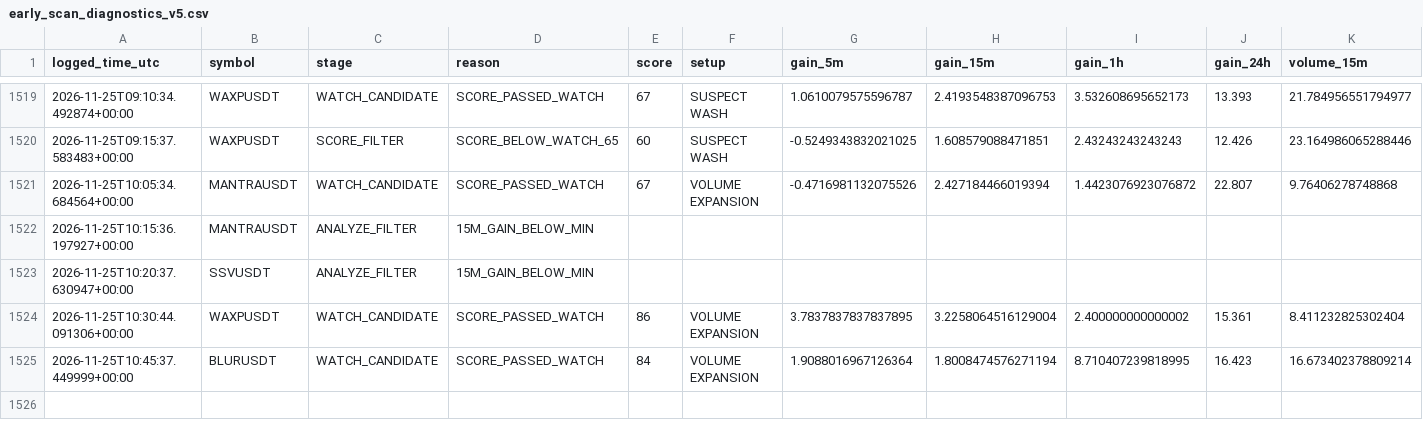
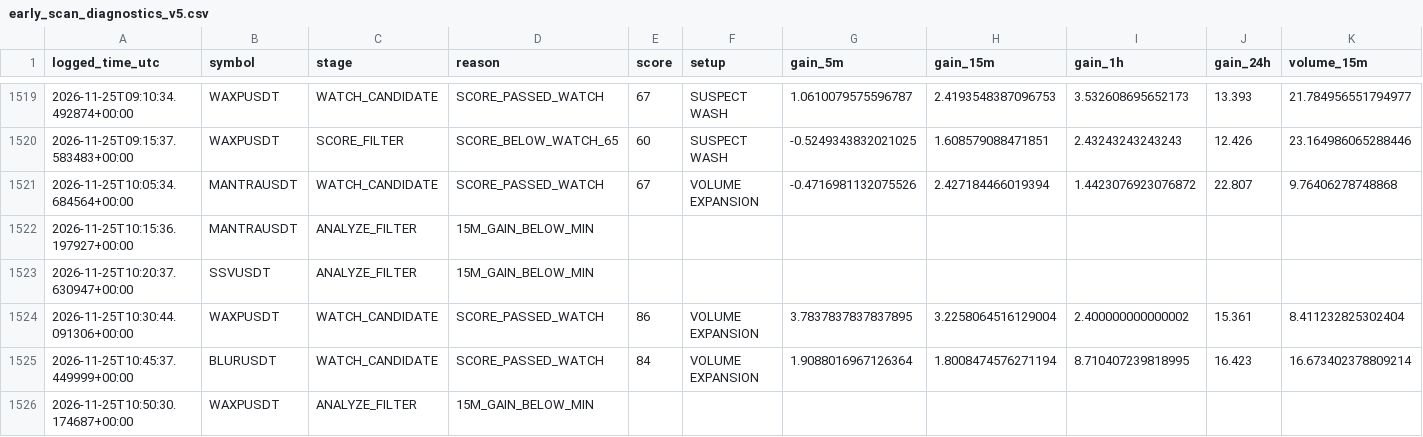
Before and after one commit to solom20232007/V5, a CSV file: early_scan_diagnostics_v5.csv, drawn as a sheet; only a part is shown, gaps mark what is left out; rows hold the shown columns only; the diff names each change by its address in the sheet, - before the commit and + after, or states it on an @@ line.

```diff
--- a/early_scan_diagnostics_v5.csv
+++ b/early_scan_diagnostics_v5.csv
+row 1526: 2026-11-25T10:50:30.174687+00:00 | WAXPUSDT | ANALYZE_FILTER | 15M_GAIN_BELOW_MIN
```
Also changed, not shown: 1 other file.
